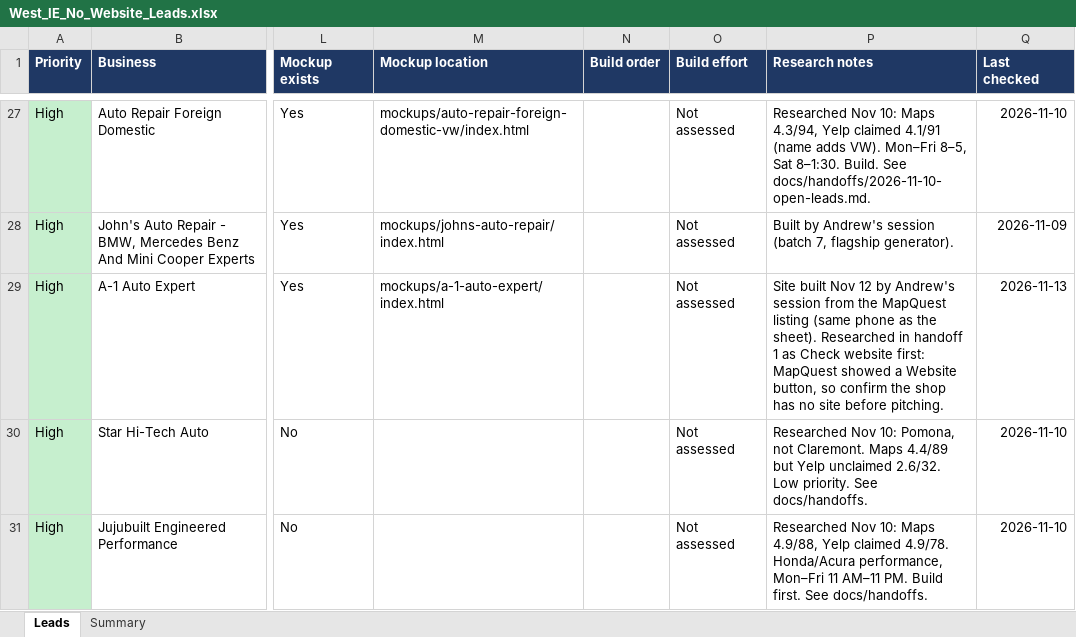
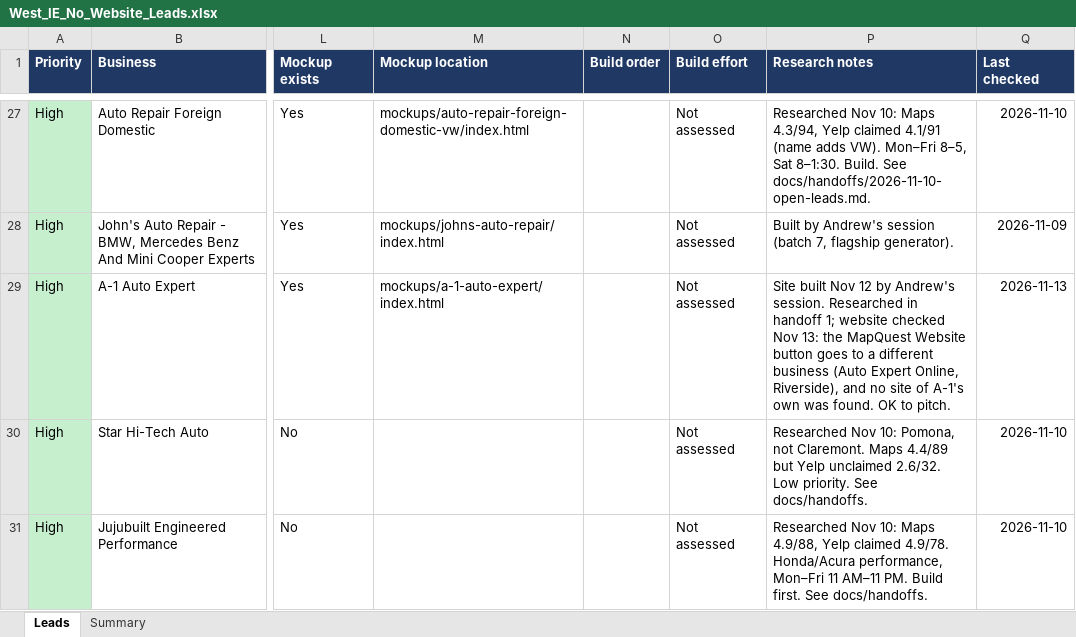
Before and after one commit to Phan-Vincent/Phan-Rodriguez-LLC, an Excel workbook: leads/West_IE_No_Website_Leads.xlsx, sheet Leads, drawn as a sheet; only a part is shown, gaps mark what is left out; values as stored, in another font and other column widths than the file's, no borders; conditional formats and table styles not drawn; the diff names each change by its address in the sheet, - before the commit and + after, or states it on an @@ line.

```diff
--- a/leads/West_IE_No_Website_Leads.xlsx (sheet Leads)
+++ b/leads/West_IE_No_Website_Leads.xlsx (sheet Leads)
-P29 (Research notes): …by Andrew's session from the MapQuest listing (same phone as the sheet). Researched in handoff 1 as Check website first: MapQuest showed a Website button, so confirm the shop has no site before pitching.
+P29 (Research notes): …by Andrew's session. Researched in handoff 1; website checked Nov 13: the MapQuest Website button goes to a different business (Auto Expert Online, Riverside), and no site of A-1's own was found. OK to pitch.
```
Also changed, not shown: 4 other files.
